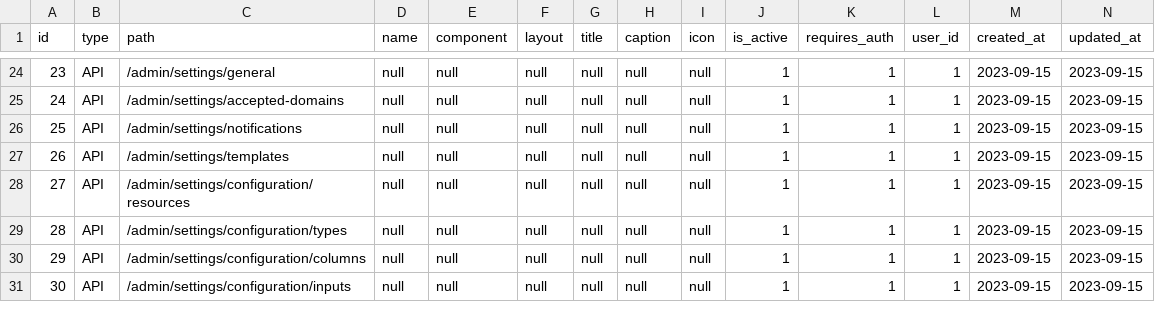
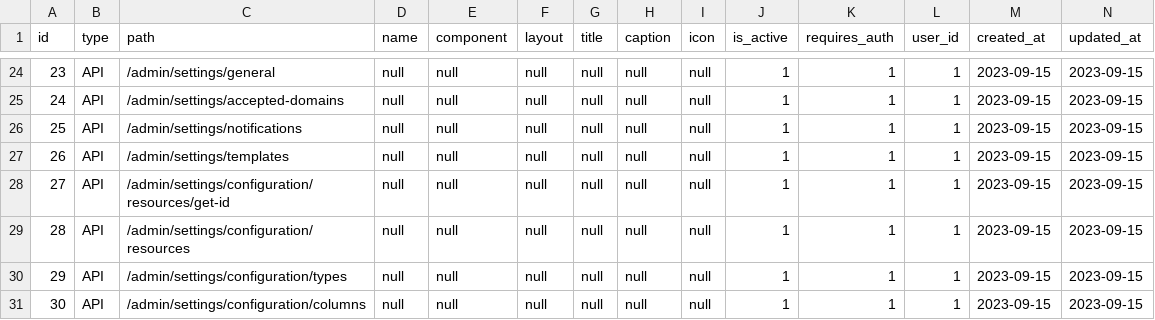
Before and after one commit to liviu10/laravel-boilerplate, a CSV file: backend/database/csv/resources.csv, drawn as a sheet; only a part is shown, gaps mark what is left out; the shorter side is filled out with more unchanged rows; addresses are those after the commit; the diff names each change by its address in the sheet, - before the commit and + after, or states it on an @@ line.

Commit message:
Configure pinia stores for management and settings

```diff
--- a/backend/database/csv/resources.csv
+++ b/backend/database/csv/resources.csv
+row 28: 27 | API | /admin/settings/configuration/resources/get-id | null | null | null | null | null | null | 1 | 1 | 1 | 2023-09-15 | 2023-09-15
@@ column A (id) renumbered from row 29 down @@
```
Also changed, not shown: 15 other files.
